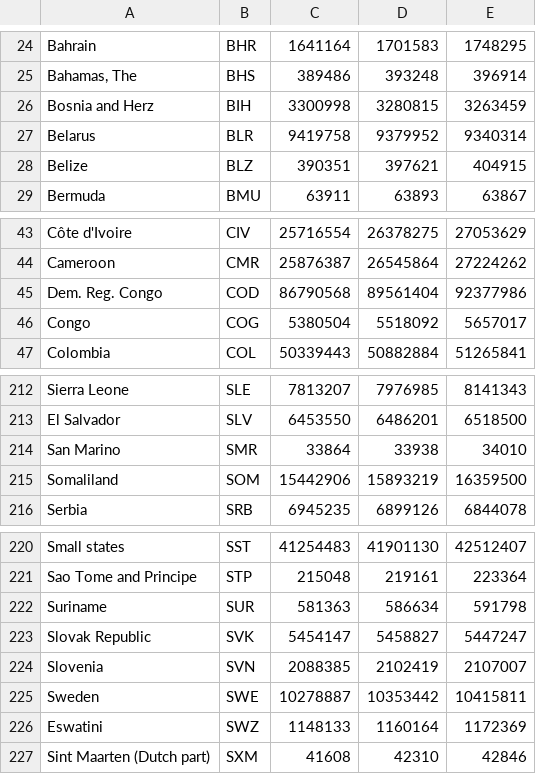
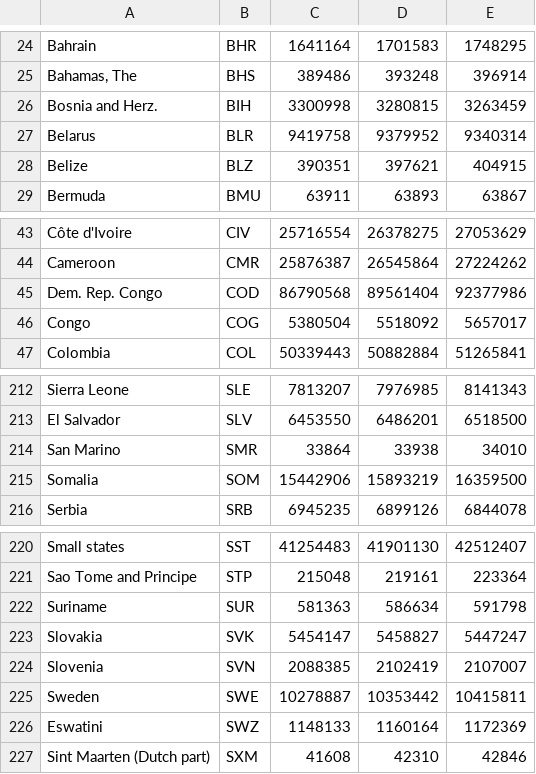
Before and after one commit to kailyne0530/FIT3179, a CSV file: data/world-population.csv, drawn as a sheet; only a part is shown, gaps mark what is left out.

Commit message:
Cleaned more data

```diff
--- a/data/world-population.csv
+++ b/data/world-population.csv
@@ -25,3 +25,3 @@ Bahrain,BHR,1641164,1701583,1748295
 "Bahamas, The",BHS,389486,393248,396914
-Bosnia and Herz,BIH,3300998,3280815,3263459
+Bosnia and Herz.,BIH,3300998,3280815,3263459
 Belarus,BLR,9419758,9379952,9340314
@@ -44,3 +44,3 @@ Côte d'Ivoire,CIV,25716554,26378275,27053629
 Cameroon,CMR,25876387,26545864,27224262
-Dem. Reg. Congo,COD,86790568,89561404,92377986
+Dem. Rep. Congo,COD,86790568,89561404,92377986
 Congo,COG,5380504,5518092,5657017
@@ -214,3 +214,3 @@ El Salvador,SLV,6453550,6486201,6518500
 San Marino,SMR,33864,33938,34010
-Somaliland,SOM,15442906,15893219,16359500
+Somalia,SOM,15442906,15893219,16359500
 Serbia,SRB,6945235,6899126,6844078
@@ -222,3 +222,3 @@ Sao Tome and Principe,STP,215048,219161,223364
 Suriname,SUR,581363,586634,591798
-Slovak Republic,SVK,5454147,5458827,5447247
+Slovakia,SVK,5454147,5458827,5447247
 Slovenia,SVN,2088385,2102419,2107007
```
